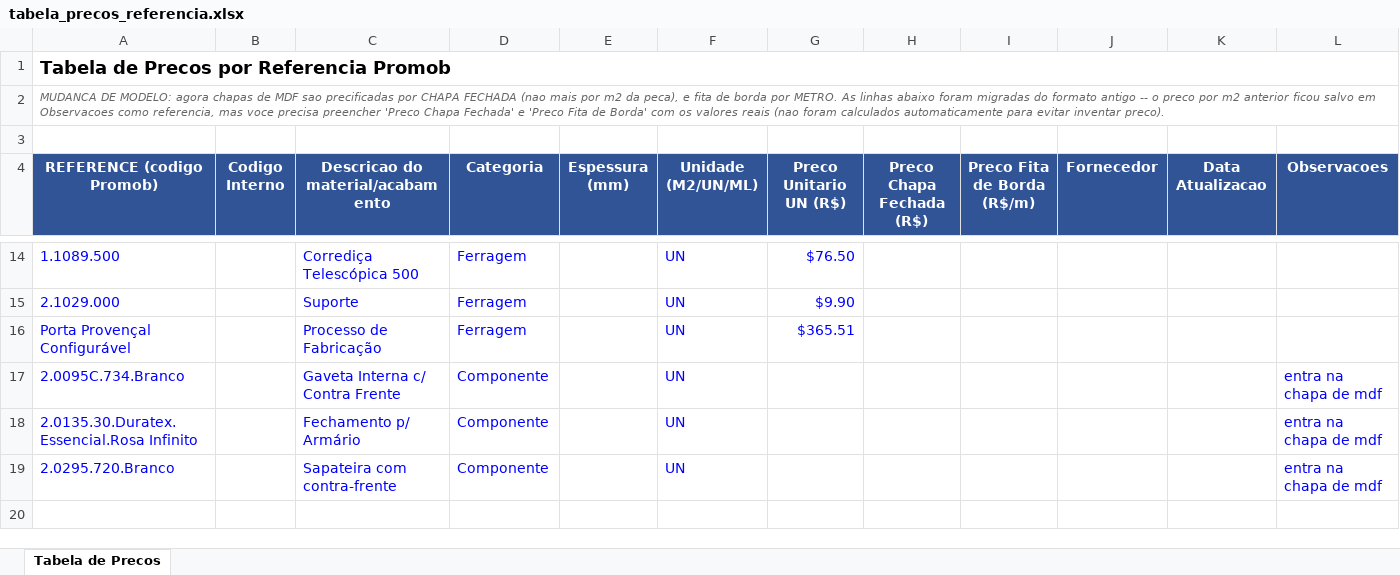
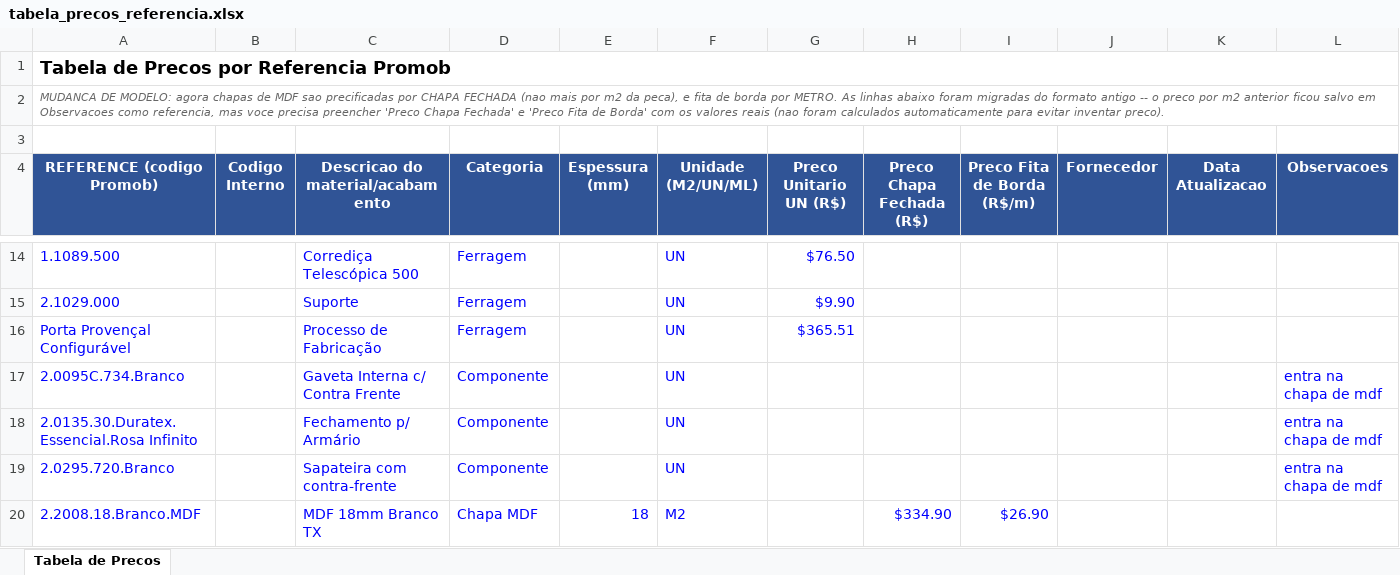
Before and after one commit to marcelopontes678-bit/cronograma-ia, an Excel workbook: orcamento-marcenaria/config/tabela_precos_referencia.xlsx, sheet Tabela de Precos, drawn as a sheet; only a part is shown, gaps mark what is left out; values as stored, in another font and other column widths than the file's, no borders; the diff names each change by its address in the sheet, - before the commit and + after, or states it on an @@ line.

```diff
--- a/orcamento-marcenaria/config/tabela_precos_referencia.xlsx (sheet Tabela de Precos)
+++ b/orcamento-marcenaria/config/tabela_precos_referencia.xlsx (sheet Tabela de Precos)
+row 20: 2.2008.18.Branco.MDF |  | MDF 18mm Branco TX | Chapa MDF | 18 | M2 |  | $334.90 | $26.90
```
Also changed, not shown: orcamento-marcenaria/output/orcamento_final.xlsx.
